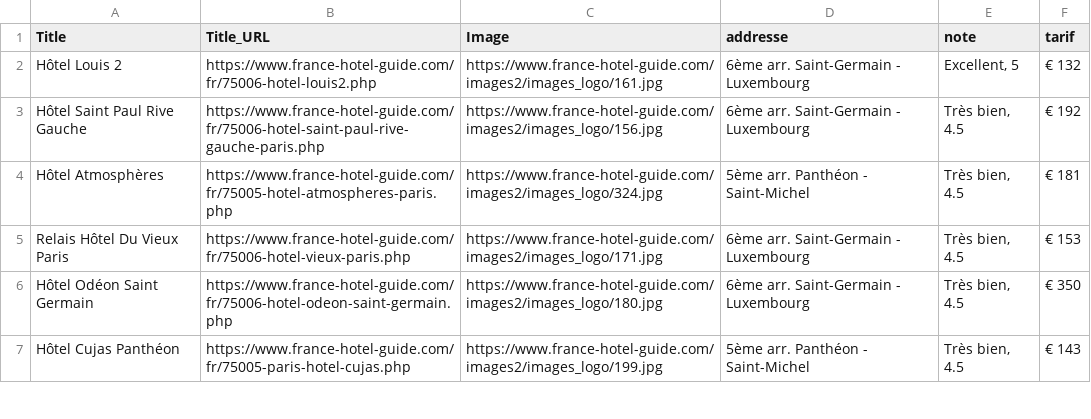
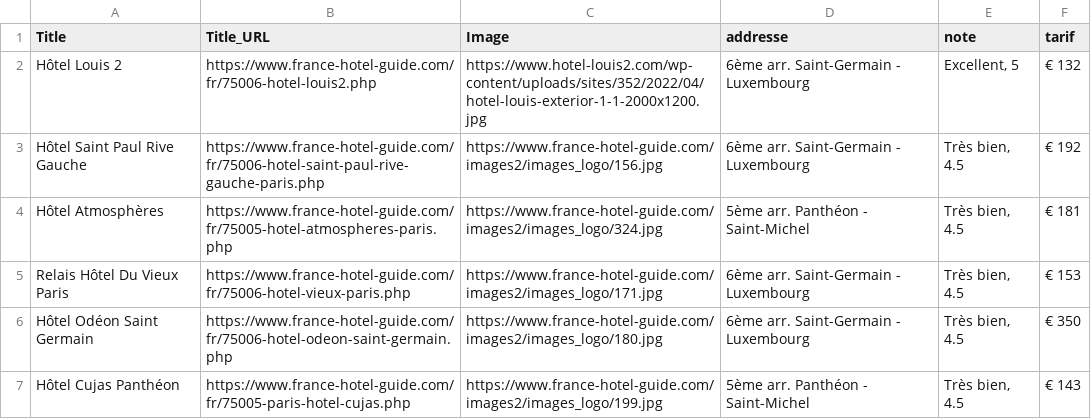
Before and after one commit to Berachem/IledelaCite_Unesco, a CSV file: data_hotels.csv, drawn as a sheet; only a part is shown.

Commit message:
MANQUE : changer liens images hotels

```diff
--- a/data_hotels.csv
+++ b/data_hotels.csv
@@ -1,3 +1,3 @@
 "Title","Title_URL","Image","addresse","note","tarif"
-"Hôtel Louis 2","https://www.france-hotel-guide.com/fr/75006-hotel-louis2.php","https://www.france-hotel-guide.com/images2/images_logo/161.jpg","6ème arr. Saint-Germain - Luxembourg","Excellent, 5","€ 132"
+"Hôtel Louis 2","https://www.france-hotel-guide.com/fr/75006-hotel-louis2.php","https://www.hotel-louis2.com/wp-content/uploads/sites/352/2022/04/hotel-louis-exterior-1-1-2000x1200.jpg","6ème arr. Saint-Germain - Luxembourg","Excellent, 5","€ 132"
 "Hôtel Saint Paul Rive Gauche","https://www.france-hotel-guide.com/fr/75006-hotel-saint-paul-rive-gauche-paris.php","https://www.france-hotel-guide.com/images2/images_logo/156.jpg","6ème arr. Saint-Germain - Luxembourg","Très bien, 4.5","€ 192"
```
Also changed, not shown: 2 other files.
